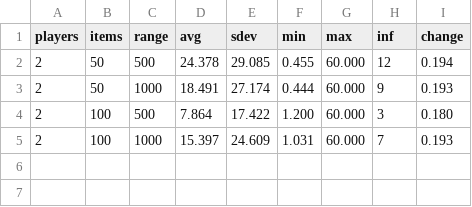
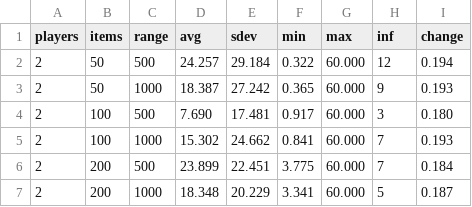
Before and after one commit to plofknaapje/IPG-thesis, a CSV file: results/kpg/local/local_inverse_kpg-payoffs-30-2-True.csv, drawn as a sheet.

Commit message:
more results

```diff
--- a/results/kpg/local/local_inverse_kpg-payoffs-30-2-True.csv
+++ b/results/kpg/local/local_inverse_kpg-payoffs-30-2-True.csv
@@ -1,5 +1,7 @@
 players,items,range,avg,sdev,min,max,inf,change
-2,50,500,24.378,29.085, 0.455,60.000,12, 0.194
-2,50,1000,18.491,27.174, 0.444,60.000,9, 0.193
-2,100,500, 7.864,17.422, 1.200,60.000,3, 0.180
-2,100,1000,15.397,24.609, 1.031,60.000,7, 0.193
+2,50,500,24.257,29.184, 0.322,60.000,12, 0.194
+2,50,1000,18.387,27.242, 0.365,60.000,9, 0.193
+2,100,500, 7.690,17.481, 0.917,60.000,3, 0.180
+2,100,1000,15.302,24.662, 0.841,60.000,7, 0.193
+2,200,500,23.899,22.451, 3.775,60.000,7, 0.184
+2,200,1000,18.348,20.229, 3.341,60.000,5, 0.187
```
Also changed, not shown: results/kpg/local/local_inverse_kpg-payoffs-30-4-False.csv, results/kpg/local/local_inverse_kpg-weights-30-2-True.csv, 13 other files.
